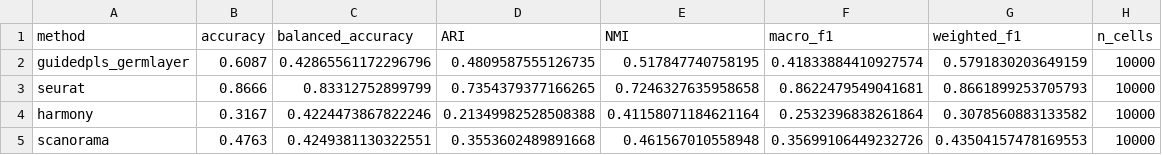
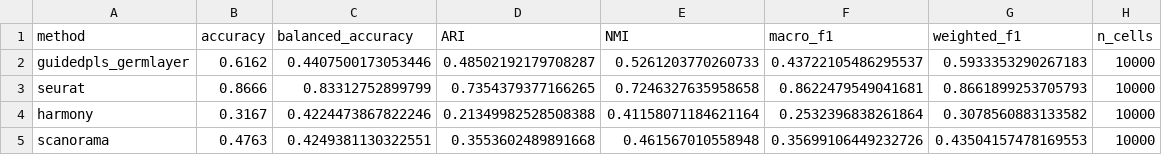
Before and after one commit to chiba-ai-med/guidedPLS-experiments-sc, a CSV file: plot/Figures/supplementary/SuppTable_pbmc_metrics.csv, drawn as a sheet.

```diff
--- a/plot/Figures/supplementary/SuppTable_pbmc_metrics.csv
+++ b/plot/Figures/supplementary/SuppTable_pbmc_metrics.csv
@@ -1,3 +1,3 @@
 method,accuracy,balanced_accuracy,ARI,NMI,macro_f1,weighted_f1,n_cells
-guidedpls_germlayer,0.6087,0.42865561172296796,0.4809587555126735,0.517847740758195,0.41833884410927574,0.5791830203649159,10000
+guidedpls_germlayer,0.6162,0.4407500173053446,0.48502192179708287,0.5261203770260733,0.43722105486295537,0.5933353290267183,10000
 seurat,0.8666,0.83312752899799,0.7354379377166265,0.7246327635958658,0.8622479549041681,0.8661899253705793,10000
```
Also changed, not shown: plot/Figures/supplementary/SuppTable_organogenesis_metrics.csv, plot/Figures/supplementary/SuppTable_organogenesis_per_class_f1.csv, 29 other files.
